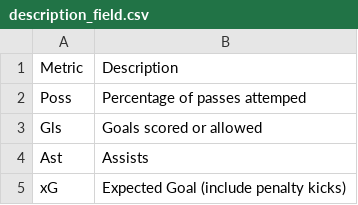
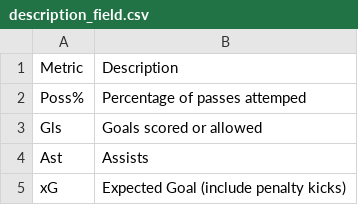
Before and after one commit to jfernandezr1996/pelicanAPP, a CSV file: data/description_field.csv, drawn as a sheet; only a part is shown.

Commit message:
Add files via upload

```diff
--- a/data/description_field.csv
+++ b/data/description_field.csv
@@ -1,3 +1,3 @@
 Metric;Description
-Poss;Percentage of passes attemped
+Poss%;Percentage of passes attemped
 Gls;Goals scored or allowed
```
